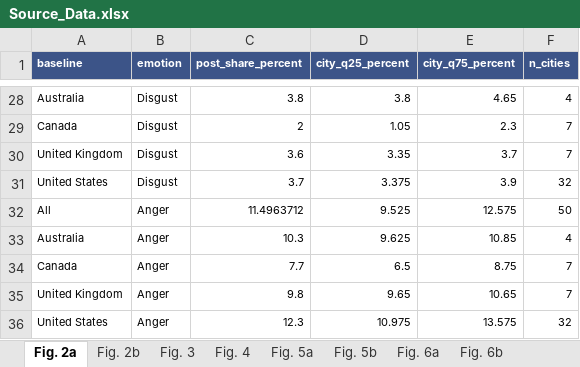
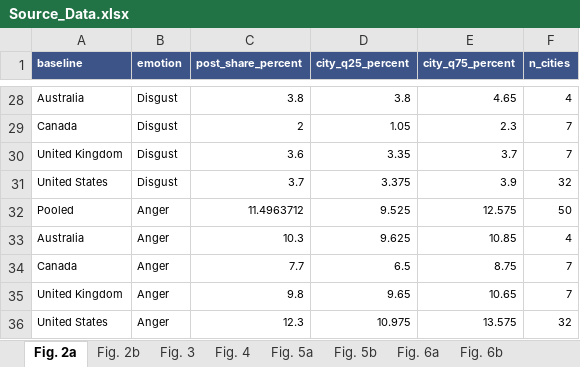
Before and after one commit to MeiziYou-Research/Heat-Perception-2, an Excel workbook: source_data/Source_Data.xlsx, sheet Fig. 2a, drawn as a sheet; only a part is shown, gaps mark what is left out; values as stored, in another font and other column widths than the file's, no borders; the diff covers the shown part only; the diff names each change by its address in the sheet, - before the commit and + after, or states it on an @@ line.

```diff
--- a/source_data/Source_Data.xlsx (sheet Fig. 2a)
+++ b/source_data/Source_Data.xlsx (sheet Fig. 2a)
-A32 (baseline): All
+A32 (baseline): Pooled
```
Also changed, not shown: 6 edited cells elsewhere in this sheet, sheet Fig. 6a, sheet Extended Data Fig. 5, sheet Extended Data Fig. 7b, sheet Fig. 2b, 18 other files.
